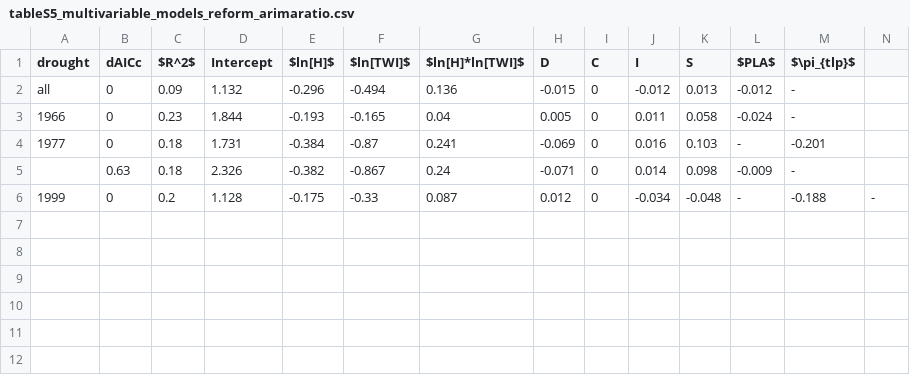
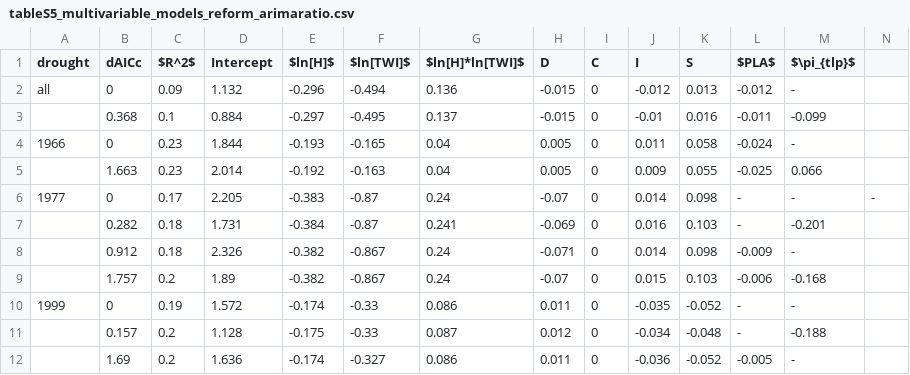
Before and after one commit to SCBI-ForestGEO/McGregor_climate-sensitivity-variation, a CSV file: manuscript/tables_figures/publication/tableS5_multivariable_models_reform_arimaratio.csv, drawn as a sheet.

```diff
--- a/manuscript/tables_figures/publication/tableS5_multivariable_models_reform_arimaratio.csv
+++ b/manuscript/tables_figures/publication/tableS5_multivariable_models_reform_arimaratio.csv
@@ -2,5 +2,11 @@
 all,0,0.09,1.132,-0.296,-0.494,0.136,-0.015,0,-0.012,0.013,-0.012,-,
+,0.368,0.1,0.884,-0.297,-0.495,0.137,-0.015,0,-0.01,0.016,-0.011,-0.099,
 1966,0,0.23,1.844,-0.193,-0.165,0.04,0.005,0,0.011,0.058,-0.024,-,
-1977,0,0.18,1.731,-0.384,-0.87,0.241,-0.069,0,0.016,0.103,-,-0.201,
-,0.63,0.18,2.326,-0.382,-0.867,0.24,-0.071,0,0.014,0.098,-0.009,-,
-1999,0,0.2,1.128,-0.175,-0.33,0.087,0.012,0,-0.034,-0.048,-,-0.188,-
+,1.663,0.23,2.014,-0.192,-0.163,0.04,0.005,0,0.009,0.055,-0.025,0.066,
+1977,0,0.17,2.205,-0.383,-0.87,0.24,-0.07,0,0.014,0.098,-,-,-
+,0.282,0.18,1.731,-0.384,-0.87,0.241,-0.069,0,0.016,0.103,-,-0.201,
+,0.912,0.18,2.326,-0.382,-0.867,0.24,-0.071,0,0.014,0.098,-0.009,-,
+,1.757,0.2,1.89,-0.382,-0.867,0.24,-0.07,0,0.015,0.103,-0.006,-0.168,
+1999,0,0.19,1.572,-0.174,-0.33,0.086,0.011,0,-0.035,-0.052,-,-,
+,0.157,0.2,1.128,-0.175,-0.33,0.087,0.012,0,-0.034,-0.048,-,-0.188,
+,1.69,0.2,1.636,-0.174,-0.327,0.086,0.011,0,-0.036,-0.052,-0.005,-,
```
Also changed, not shown: manuscript/tables_figures/tested_traits_best_coeff_reform_arimaratio.csv, manuscript/tables_figures/top_models_dAIC_reform_arimaratio.csv, 1 other file.
